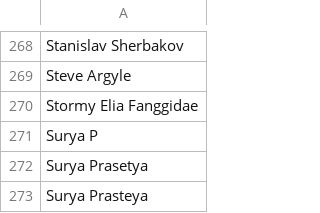
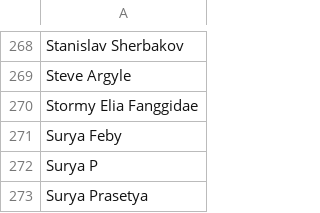
Before and after one commit to oliger/flesh-and-blood-cards, a CSV file: csvs/english/artist.csv, drawn as a sheet; only a part is shown, gaps mark what is left out; the shorter side is filled out with more unchanged rows.

```diff
--- a/csvs/english/artist.csv
+++ b/csvs/english/artist.csv
@@ -270,2 +270,3 @@ Steve Argyle
 Stormy Elia Fanggidae
+Surya Feby
 Surya P
```
Also changed, not shown: 6 other files.
